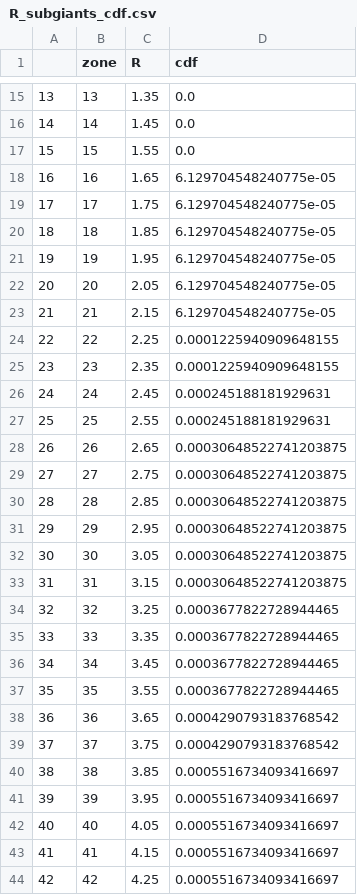
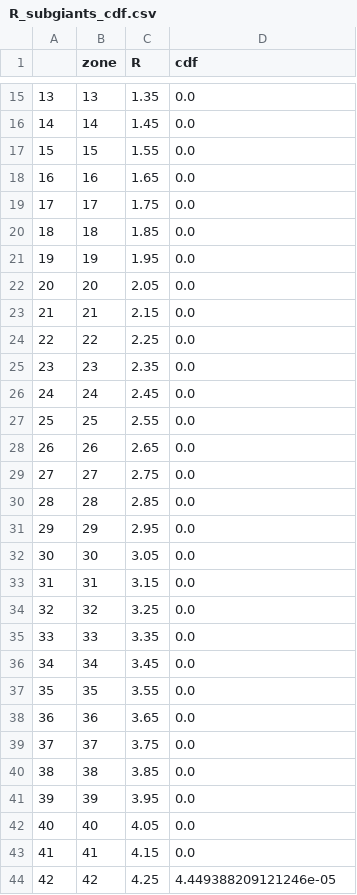
Before and after one commit to aeyobd/surp, a CSV file: data/R_subgiants_cdf.csv, drawn as a sheet; only a part is shown, gaps mark what is left out; the diff covers the shown part only.

```diff
--- a/data/R_subgiants_cdf.csv
+++ b/data/R_subgiants_cdf.csv
@@ -17,28 +17,28 @@
 15,15,1.55,0.0
-16,16,1.65,6.129704548240775e-05
-17,17,1.75,6.129704548240775e-05
-18,18,1.85,6.129704548240775e-05
-19,19,1.95,6.129704548240775e-05
-20,20,2.05,6.129704548240775e-05
-21,21,2.15,6.129704548240775e-05
-22,22,2.25,0.0001225940909648155
-23,23,2.35,0.0001225940909648155
-24,24,2.45,0.000245188181929631
-25,25,2.55,0.000245188181929631
-26,26,2.65,0.00030648522741203875
-27,27,2.75,0.00030648522741203875
-28,28,2.85,0.00030648522741203875
-29,29,2.95,0.00030648522741203875
-30,30,3.05,0.00030648522741203875
-31,31,3.15,0.00030648522741203875
-32,32,3.25,0.0003677822728944465
-33,33,3.35,0.0003677822728944465
-34,34,3.45,0.0003677822728944465
-35,35,3.55,0.0003677822728944465
-36,36,3.65,0.0004290793183768542
-37,37,3.75,0.0004290793183768542
-38,38,3.85,0.0005516734093416697
-39,39,3.95,0.0005516734093416697
-40,40,4.05,0.0005516734093416697
-41,41,4.15,0.0005516734093416697
-42,42,4.25,0.0005516734093416697
+16,16,1.65,0.0
+17,17,1.75,0.0
+18,18,1.85,0.0
+19,19,1.95,0.0
+20,20,2.05,0.0
+21,21,2.15,0.0
+22,22,2.25,0.0
+23,23,2.35,0.0
+24,24,2.45,0.0
+25,25,2.55,0.0
+26,26,2.65,0.0
+27,27,2.75,0.0
+28,28,2.85,0.0
+29,29,2.95,0.0
+30,30,3.05,0.0
+31,31,3.15,0.0
+32,32,3.25,0.0
+33,33,3.35,0.0
+34,34,3.45,0.0
+35,35,3.55,0.0
+36,36,3.65,0.0
+37,37,3.75,0.0
+38,38,3.85,0.0
+39,39,3.95,0.0
+40,40,4.05,0.0
+41,41,4.15,0.0
+42,42,4.25,4.449388209121246e-05
```
Also changed, not shown: 146 edited cells elsewhere in this file, notebooks/data_analysis/all_data.csv, 46 other files.
